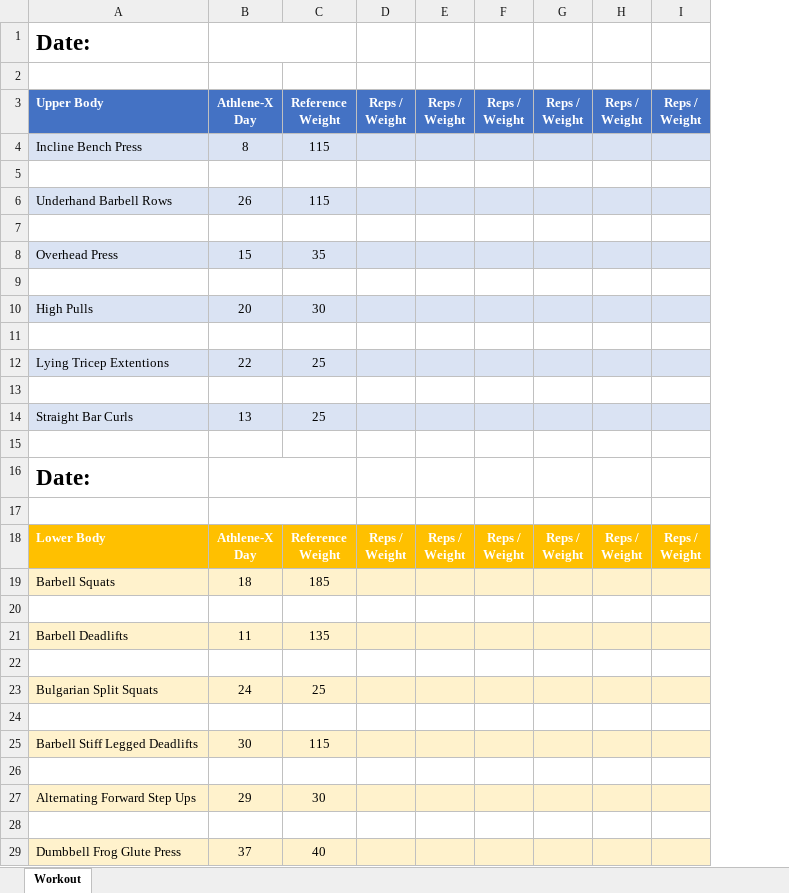
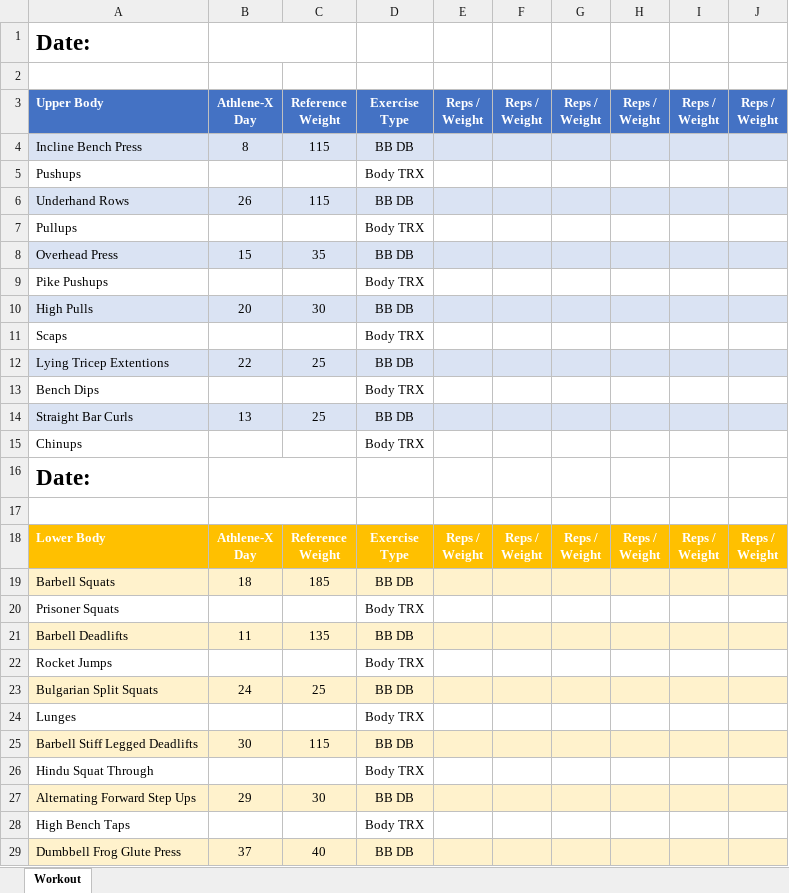
Before and after one commit to tsvsss/Workout, an Excel workbook: TS Workout.xlsx, sheet Workout, drawn as a sheet; only a part is shown; values as stored, in another font and other column widths than the file's, no borders; ↵ is a line break in a cell; the diff covers the shown part only; the diff names each change by its address in the sheet, - before the commit and + after, or states it on an @@ line.

Commit message:
Update TS Workout.xlsx

```diff
--- a/TS Workout.xlsx (sheet Workout)
+++ b/TS Workout.xlsx (sheet Workout)
+column D, rows 3-29: Exercise ↵ Type | BB DB | Body TRX | BB DB | Body TRX | BB DB | Body TRX | BB DB | Body TRX | BB DB | Body TRX | BB DB | Body TRX |  |  | Exercise ↵ Type | BB DB | Body TRX | BB DB | Body TRX | BB DB | Body TRX | BB DB | Body TRX | BB DB | Body TRX | BB DB
-row 5: (empty)
+row 5: Pushups |  |  | Body TRX
-A6: Underhand Barbell Rows
+A6: Underhand Rows
-row 7: (empty)
+row 7: Pullups |  |  | Body TRX
-row 9: (empty)
+row 9: Pike Pushups |  |  | Body TRX
-row 11: (empty)
+row 11: Scaps |  |  | Body TRX
-row 13: (empty)
+row 13: Bench Dips |  |  | Body TRX
-row 15: (empty)
+row 15: Chinups |  |  | Body TRX
-row 20: (empty)
+row 20: Prisoner Squats |  |  | Body TRX
-row 22: (empty)
+row 22: Rocket Jumps |  |  | Body TRX
-row 24: (empty)
+row 24: Lunges |  |  | Body TRX
-row 26: (empty)
+row 26: Hindu Squat Through |  |  | Body TRX
-row 28: (empty)
+row 28: High Bench Taps |  |  | Body TRX
```
Also changed, not shown: 27 edited cells elsewhere in this sheet.
